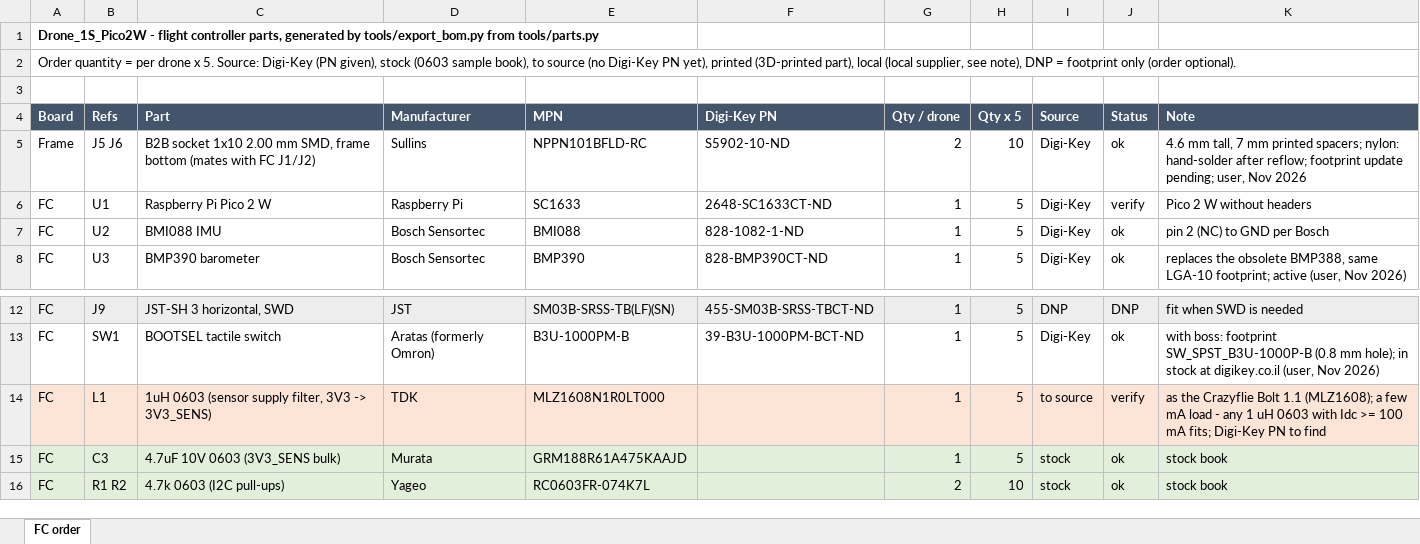
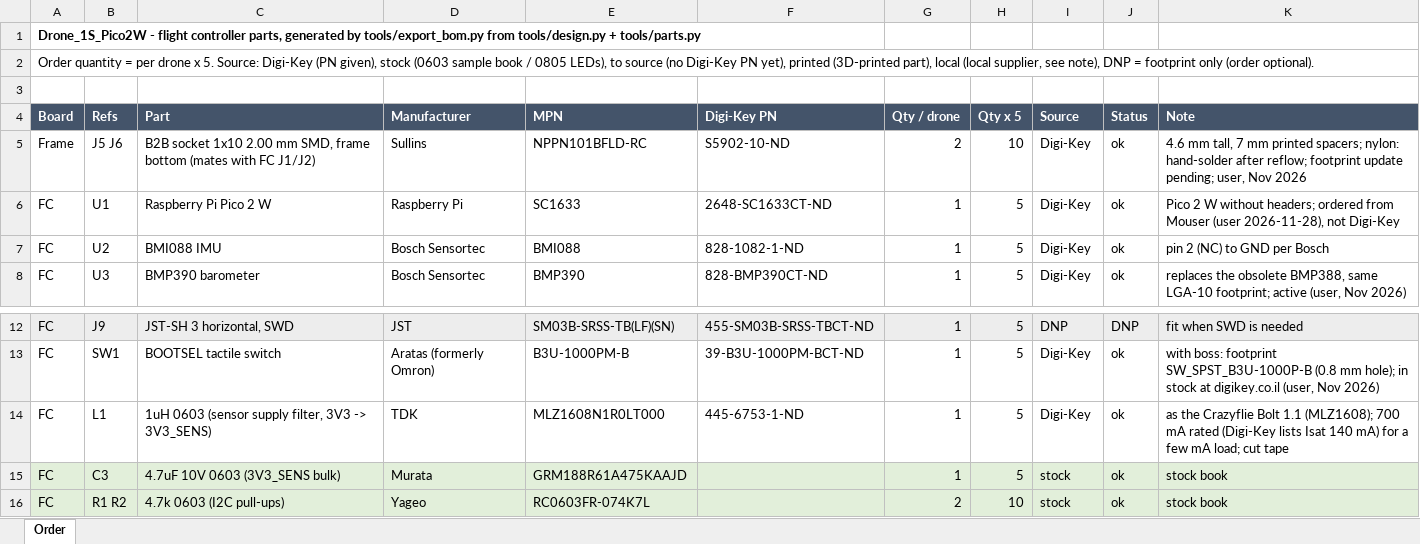
Before and after one commit to arkadiraf/KiCad-Designs, an Excel workbook: Drone_1S_Pico2W/fabrication/BOM_FC.xlsx, sheet Order, drawn as a sheet; only a part is shown, gaps mark what is left out; values as stored, in another font and other column widths than the file's, no borders; the diff names each change by its address in the sheet, - before the commit and + after, or states it on an @@ line.

```diff
--- a/Drone_1S_Pico2W/fabrication/BOM_FC.xlsx (sheet Order)
+++ b/Drone_1S_Pico2W/fabrication/BOM_FC.xlsx (sheet Order)
-sheet tab: FC order
+sheet tab: Order
-A1 (Board): …tools/export_bom.py from tools/parts.py
+A1 (Board): …tools/export_bom.py from tools/design.py + tools/parts.py
-A2 (Board): …(0603 sample book), to source…
+A2 (Board): …(0603 sample book / 0805 LEDs), to source…
-J6 (Status): verify
+J6 (Status): ok
-K6 (Note): …W without headers
+K6 (Note): …W without headers; ordered from Mouser (user 2026-11-28), not Digi-Key
-A14:K14 fill: #FCE4D6
+A14:K14 fill: none
-F14 (Digi-Key PN): (empty)
+F14 (Digi-Key PN): 445-6753-1-ND
-I14 (Source): to source
+I14 (Source): Digi-Key
-J14 (Status): verify
+J14 (Status): ok
-K14 (Note): …1.1 (MLZ1608); a few mA load - any 1 uH 0603 with Idc >= 100 mA fits; Digi-Key PN to find
+K14 (Note): …1.1 (MLZ1608); 700 mA rated (Digi-Key lists Isat 140 mA) for a few mA load; cut tape
```
Also changed, not shown: 18 other files.
